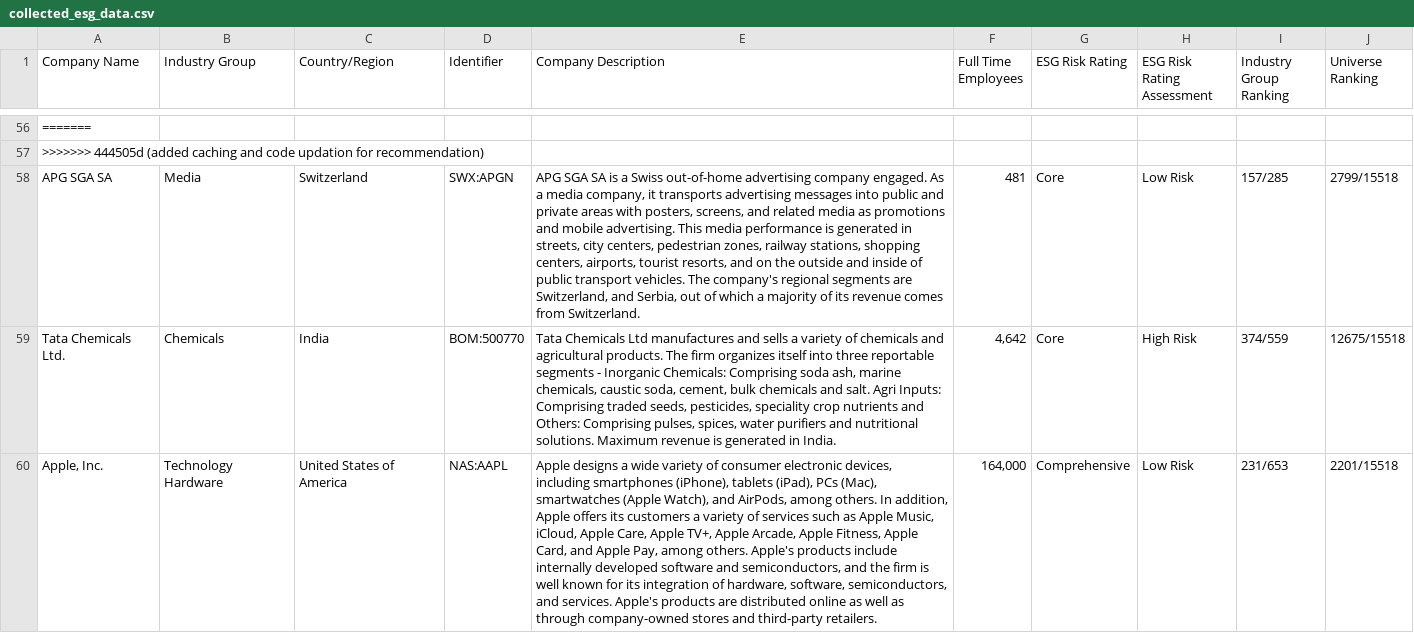
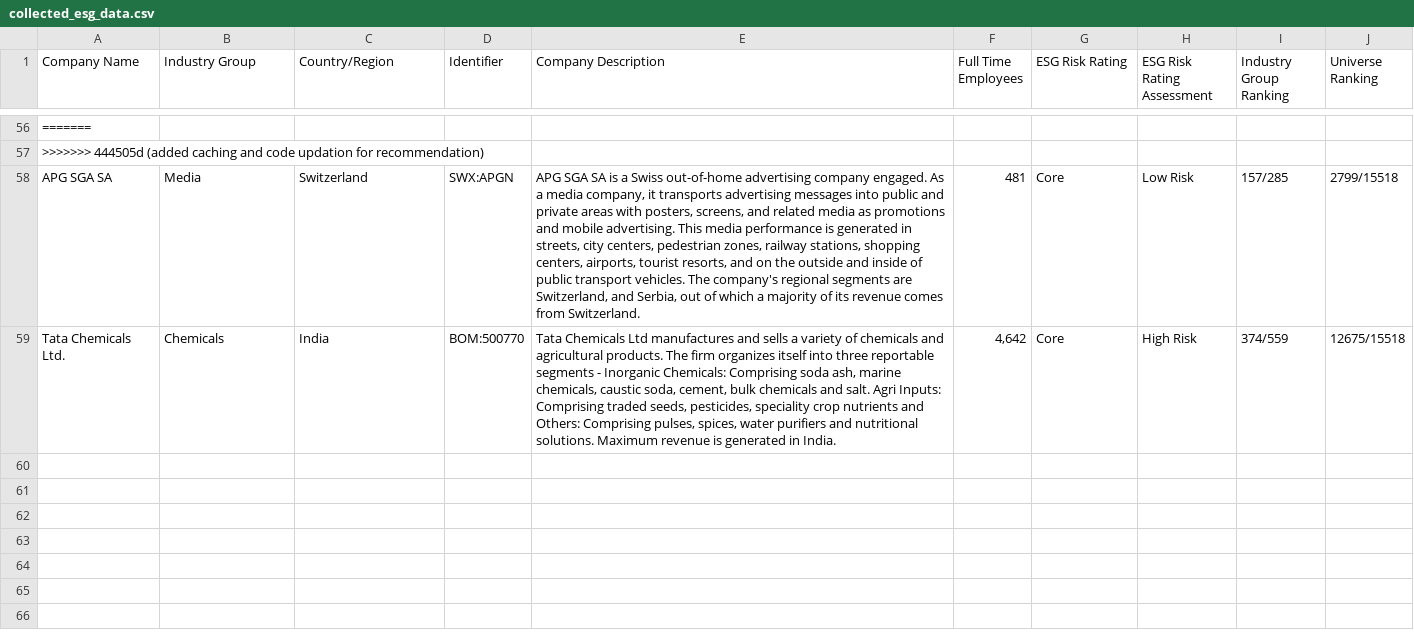
Before and after one commit to nayankr8625/company_analytics, a CSV file: esg_data/collected_esg_data.csv, drawn as a sheet; only a part is shown, gaps mark what is left out; the diff names each change by its address in the sheet, - before the commit and + after, or states it on an @@ line.

```diff
--- a/esg_data/collected_esg_data.csv
+++ b/esg_data/collected_esg_data.csv
-row 60: Apple, Inc. | Technology Hardware | United States of America | NAS:AAPL | Apple designs a wide variety of consumer electronic devices, including smartphones (iPhone), tablets (iPad), PCs (Mac), smartwatches (Apple Watch), and AirPods, among others. In addition, Apple offers its customers a variety of services such as Apple Music, iCloud, Apple Care, Apple TV+, Apple Arcade, Apple Fitness, Apple Card, and Apple Pay, among others. Apple's products include internally developed software and semiconductors, and the firm is well known for its integration of hardware, software, semiconductors, and services. Apple's products are distributed online as well as through company-owned stores and third-party retailers. | 164,000 | Comprehensive | Low Risk | 231/653 | 2201/15518
```
Also changed, not shown: 2 other files.
